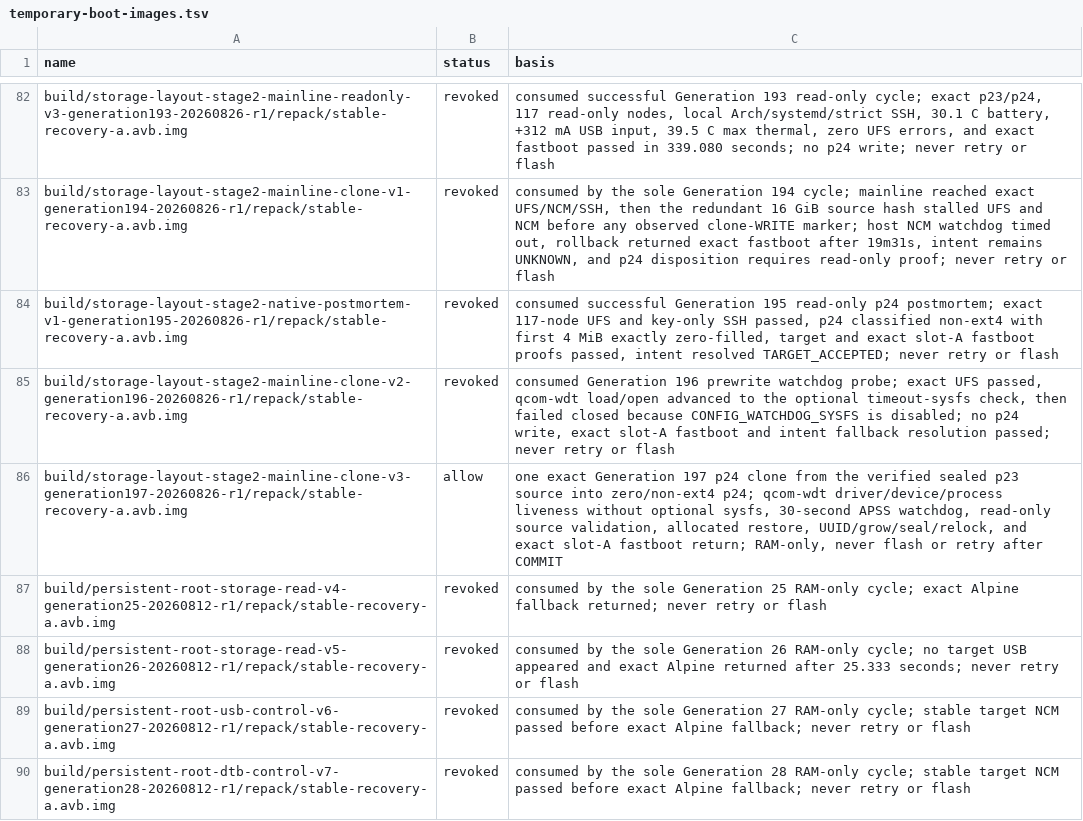
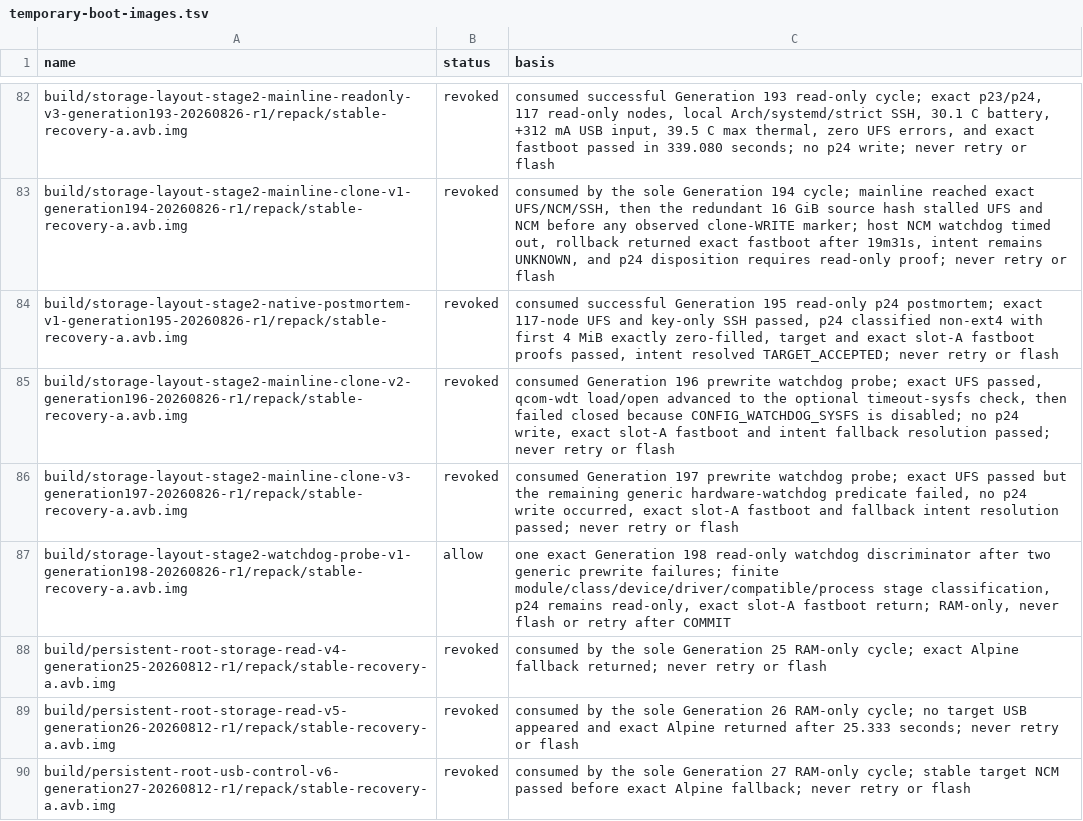
Before and after one commit to klimovich008/rog5-linux, a TSV file: manifests/temporary-boot-images.tsv, drawn as a sheet; only a part is shown, gaps mark what is left out; the shorter side is filled out with more unchanged rows.

```diff
--- a/manifests/temporary-boot-images.tsv
+++ b/manifests/temporary-boot-images.tsv
@@ -85,3 +85,4 @@ build/storage-layout-stage2-native-postmortem-v1-generation195-20260826-r1/repac
 build/storage-layout-stage2-mainline-clone-v2-generation196-20260826-r1/repack/stable-recovery-a.avb.img	revoked	consumed Generation 196 prewrite watchdog probe; exact UFS passed, qcom-wdt load/open advanced to the optional timeout-sysfs check, then failed closed because CONFIG_WATCHDOG_SYSFS is disabled; no p24 write, exact slot-A fastboot and intent fallback resolution passed; never retry or flash
-build/storage-layout-stage2-mainline-clone-v3-generation197-20260826-r1/repack/stable-recovery-a.avb.img	allow	one exact Generation 197 p24 clone from the verified sealed p23 source into zero/non-ext4 p24; qcom-wdt driver/device/process liveness without optional sysfs, 30-second APSS watchdog, read-only source validation, allocated restore, UUID/grow/seal/relock, and exact slot-A fastboot return; RAM-only, never flash or retry after COMMIT
+build/storage-layout-stage2-mainline-clone-v3-generation197-20260826-r1/repack/stable-recovery-a.avb.img	revoked	consumed Generation 197 prewrite watchdog probe; exact UFS passed but the remaining generic hardware-watchdog predicate failed, no p24 write occurred, exact slot-A fastboot and fallback intent resolution passed; never retry or flash
+build/storage-layout-stage2-watchdog-probe-v1-generation198-20260826-r1/repack/stable-recovery-a.avb.img	allow	one exact Generation 198 read-only watchdog discriminator after two generic prewrite failures; finite module/class/device/driver/compatible/process stage classification, p24 remains read-only, exact slot-A fastboot return; RAM-only, never flash or retry after COMMIT
 build/persistent-root-storage-read-v4-generation25-20260812-r1/repack/stable-recovery-a.avb.img	revoked	consumed by the sole Generation 25 RAM-only cycle; exact Alpine fallback returned; never retry or flash
```
Also changed, not shown: manifests/artifacts.tsv, 18 other files.
